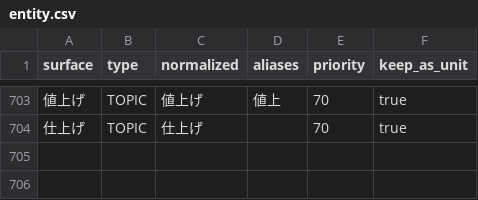
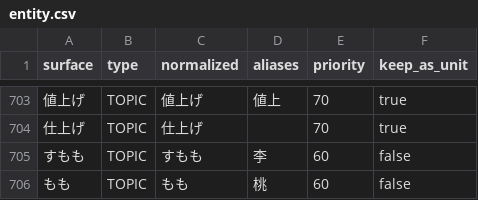
Before and after one commit to ekiyo55/kotobacore, a CSV file: kotobacore/resources/dict/entity.csv, drawn as a sheet; only a part is shown, gaps mark what is left out; the diff names each change by its address in the sheet, - before the commit and + after, or states it on an @@ line.

```diff
--- a/kotobacore/resources/dict/entity.csv
+++ b/kotobacore/resources/dict/entity.csv
+row 705: すもも | TOPIC | すもも | 李 | 60 | false
+row 706: もも | TOPIC | もも | 桃 | 60 | false
```
Also changed, not shown: 5 other files.
